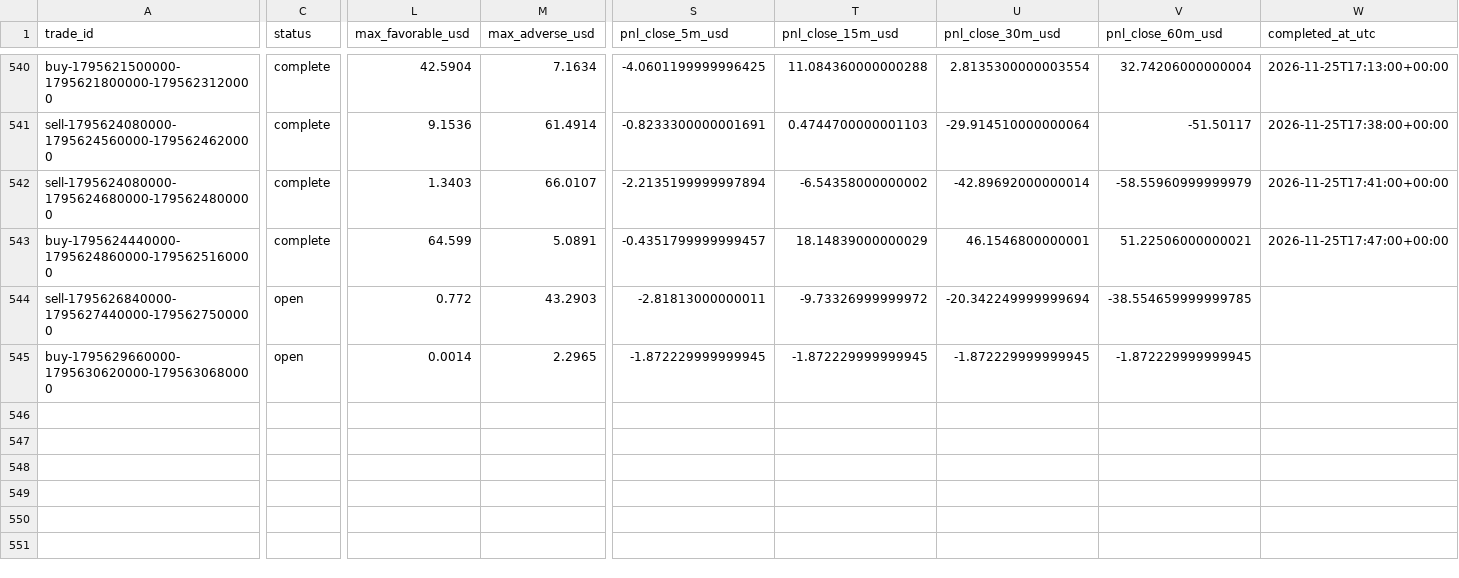
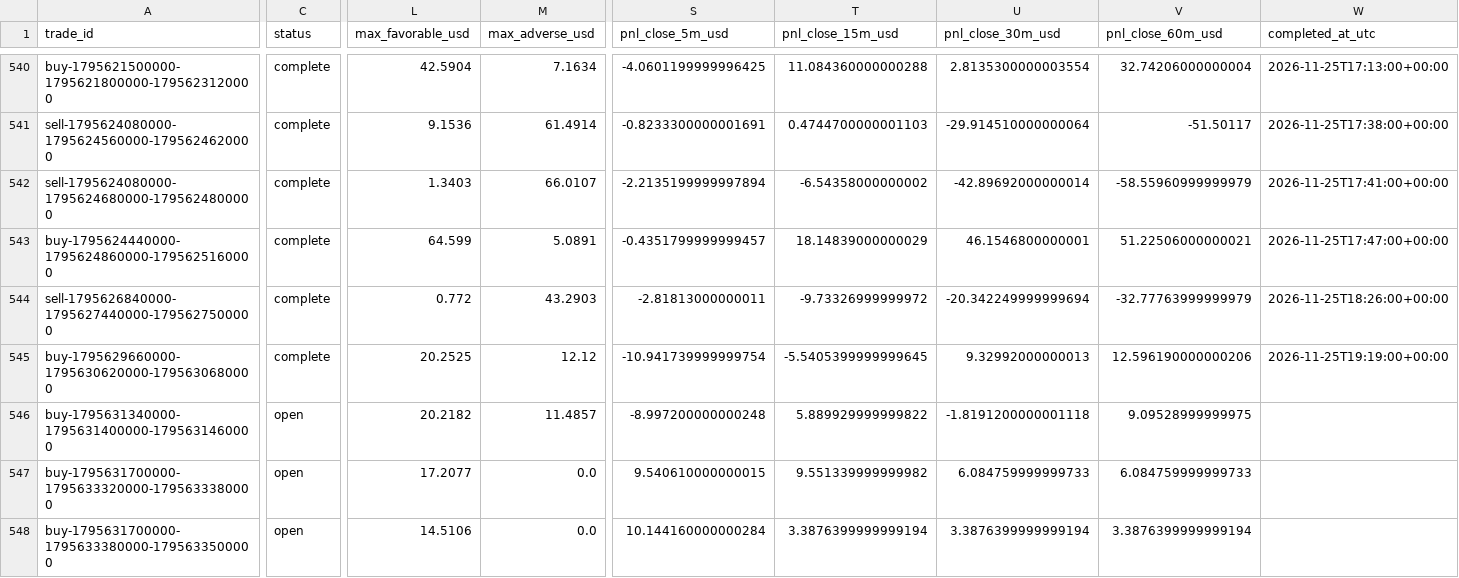
Before and after one commit to salehrbo1-cell/Alert-bot, a CSV file: research/sonic_paper/trades.csv, drawn as a sheet; only a part is shown, gaps mark what is left out; rows hold the shown columns only; the diff covers the shown part only; the diff names each change by its address in the sheet, - before the commit and + after, or states it on an @@ line.

Commit message:
Update Samo paper-monitor observations

```diff
--- a/research/sonic_paper/trades.csv
+++ b/research/sonic_paper/trades.csv
-C544:C545 (status): open
+C544:C545 (status): complete
-V544 (pnl_close_60m_usd): -38.554659999999785
+V544 (pnl_close_60m_usd): -32.77763999999979
-W544 (completed_at_utc): (empty)
+W544 (completed_at_utc): 2026-11-25T18:26:00+00:00
-L545 (max_favorable_usd): 0.0014
+L545 (max_favorable_usd): 20.2525
-M545 (max_adverse_usd): 2.2965
+M545 (max_adverse_usd): 12.12
-S545 (pnl_close_5m_usd): -1.872229999999945
+S545 (pnl_close_5m_usd): -10.941739999999754
-T545 (pnl_close_15m_usd): -1.872229999999945
+T545 (pnl_close_15m_usd): -5.5405399999999645
-U545 (pnl_close_30m_usd): -1.872229999999945
+U545 (pnl_close_30m_usd): 9.32992000000013
-V545 (pnl_close_60m_usd): -1.872229999999945
+V545 (pnl_close_60m_usd): 12.596190000000206
-W545 (completed_at_utc): (empty)
+W545 (completed_at_utc): 2026-11-25T19:19:00+00:00
+row 546: buy-1795631340000-1795631400000-1795631460000 | open | 20.2182 | 11.4857 | -8.997200000000248 | 5.889929999999822 | -1.8191200000001118 | 9.09528999999975
+row 547: buy-1795631700000-1795633320000-1795633380000 | open | 17.2077 | 0.0 | 9.540610000000015 | 9.551339999999982 | 6.084759999999733 | 6.084759999999733
+row 548: buy-1795631700000-1795633380000-1795633500000 | open | 14.5106 | 0.0 | 10.144160000000284 | 3.3876399999999194 | 3.3876399999999194 | 3.3876399999999194
```
Also changed, not shown: 4 edited cells elsewhere in this file, research/sonic_paper/exit_rule_m5_structure.csv, research/sonic_paper/exit_rule_step_resistance.csv, 4 other files.
